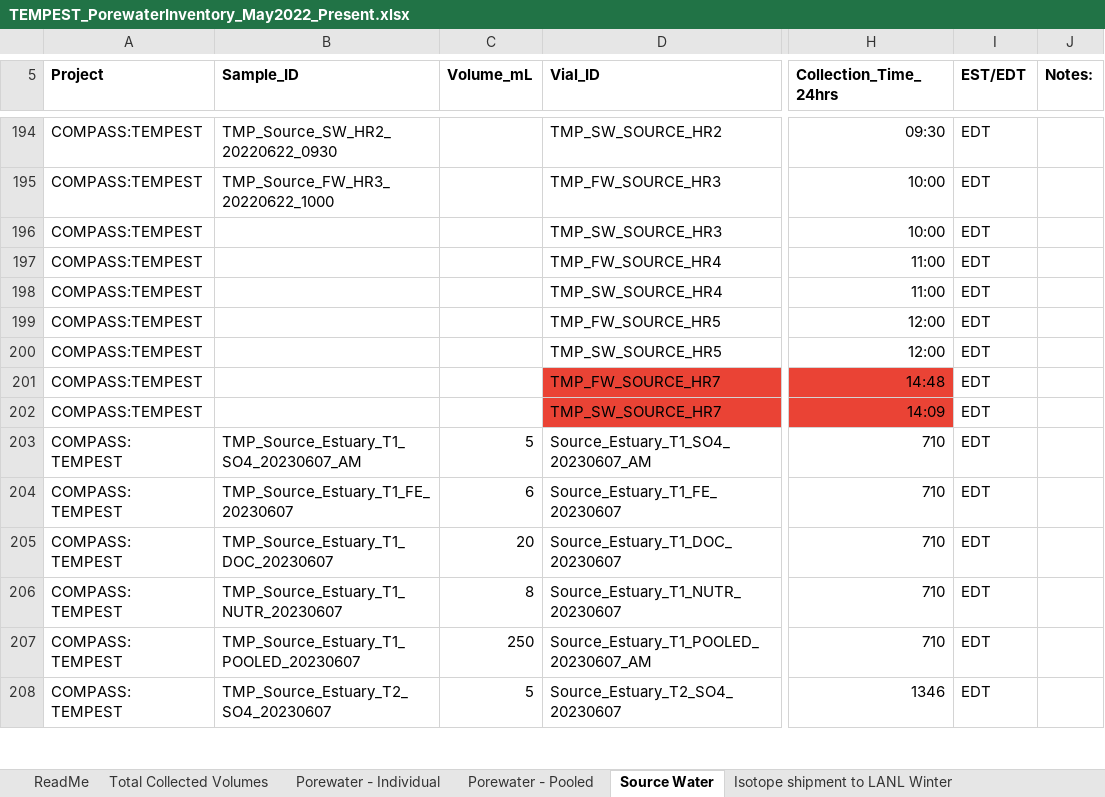
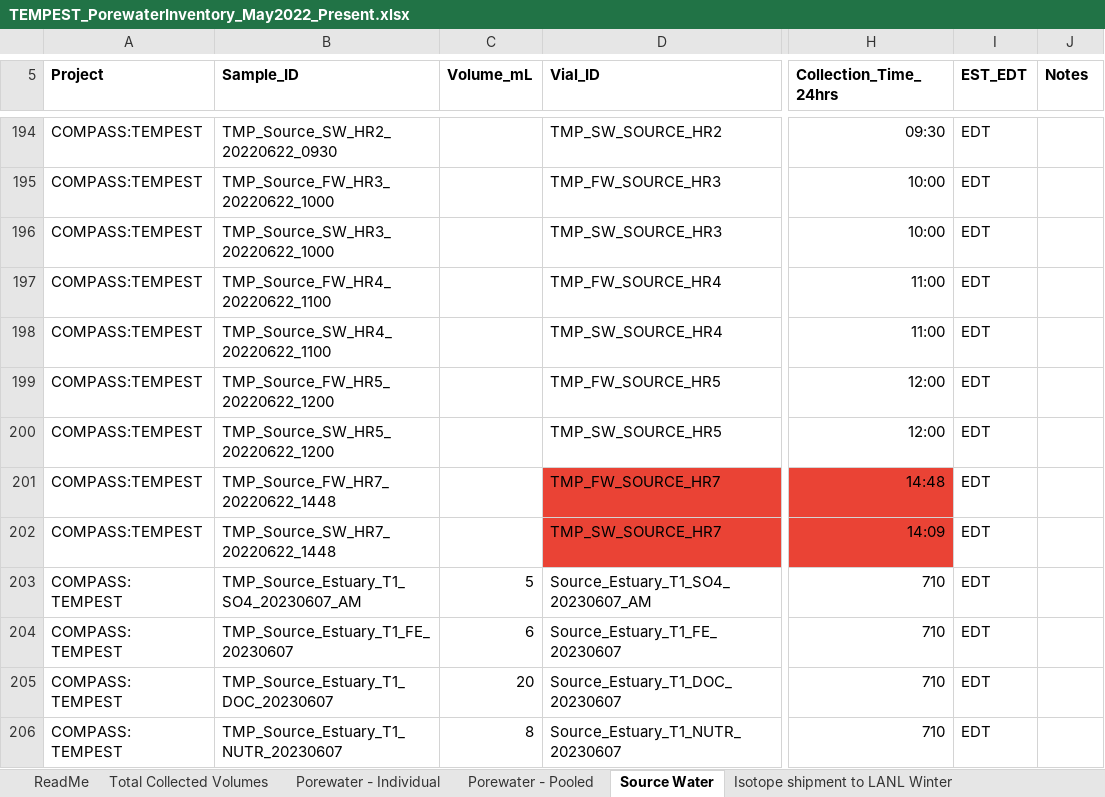
Before and after one commit to COMPASS-DOE/TEMPEST_Porewater, an Excel workbook: processing_scripts/Inventory_Processing/TEMPEST_PorewaterInventory_May2022_Present.xlsx, sheet Source Water, drawn as a sheet; only a part is shown, gaps mark what is left out; the shorter side is filled out with more unchanged rows; values as stored, in another font and other column widths than the file's, no borders; charts and pictures not drawn; the diff names each change by its address in the sheet, - before the commit and + after, or states it on an @@ line.

Commit message:
Editing code to add new data to inventory

```diff
--- a/processing_scripts/Inventory_Processing/TEMPEST_PorewaterInventory_May2022_Present.xlsx (sheet Source Water)
+++ b/processing_scripts/Inventory_Processing/TEMPEST_PorewaterInventory_May2022_Present.xlsx (sheet Source Water)
-I5: EST/EDT
+I5: EST_EDT
-J5: Notes:
+J5: Notes
-B196 (Sample_ID): (empty)
+B196 (Sample_ID): TMP_Source_SW_HR3_20220622_1000
-B197 (Sample_ID): (empty)
+B197 (Sample_ID): TMP_Source_FW_HR4_20220622_1100
-B198 (Sample_ID): (empty)
+B198 (Sample_ID): TMP_Source_SW_HR4_20220622_1100
-B199 (Sample_ID): (empty)
+B199 (Sample_ID): TMP_Source_FW_HR5_20220622_1200
-B200 (Sample_ID): (empty)
+B200 (Sample_ID): TMP_Source_SW_HR5_20220622_1200
-B201 (Sample_ID): (empty)
+B201 (Sample_ID): TMP_Source_FW_HR7_20220622_1448
-B202 (Sample_ID): (empty)
+B202 (Sample_ID): TMP_Source_SW_HR7_20220622_1448
```
Also changed, not shown: sheet Porewater - Individual, 2 other files.
